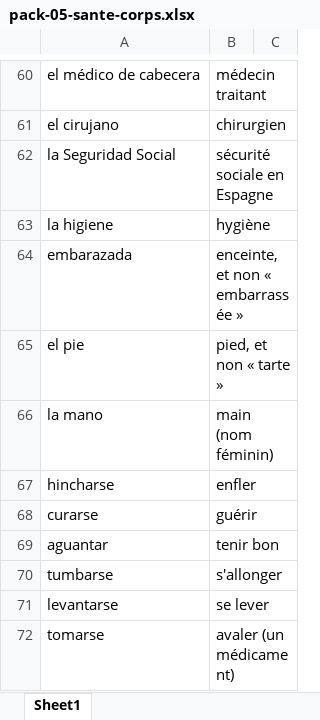
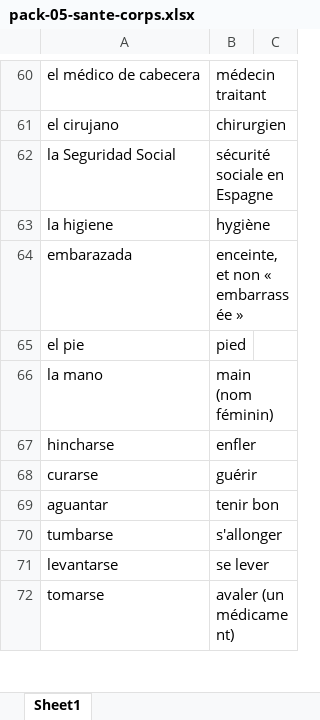
Before and after one commit to neuryoceane-stack/lexia, an Excel workbook: shop-packs/esp/pack-05-sante-corps.xlsx, sheet Sheet1, drawn as a sheet; only a part is shown, gaps mark what is left out; values as stored, in another font and other column widths than the file's, no borders; the diff names each change by its address in the sheet, - before the commit and + after, or states it on an @@ line.

```diff
--- a/shop-packs/esp/pack-05-sante-corps.xlsx (sheet Sheet1)
+++ b/shop-packs/esp/pack-05-sante-corps.xlsx (sheet Sheet1)
-B65: pied, et non « tarte »
+B65: pied
```
Also changed, not shown: 1 other file.
